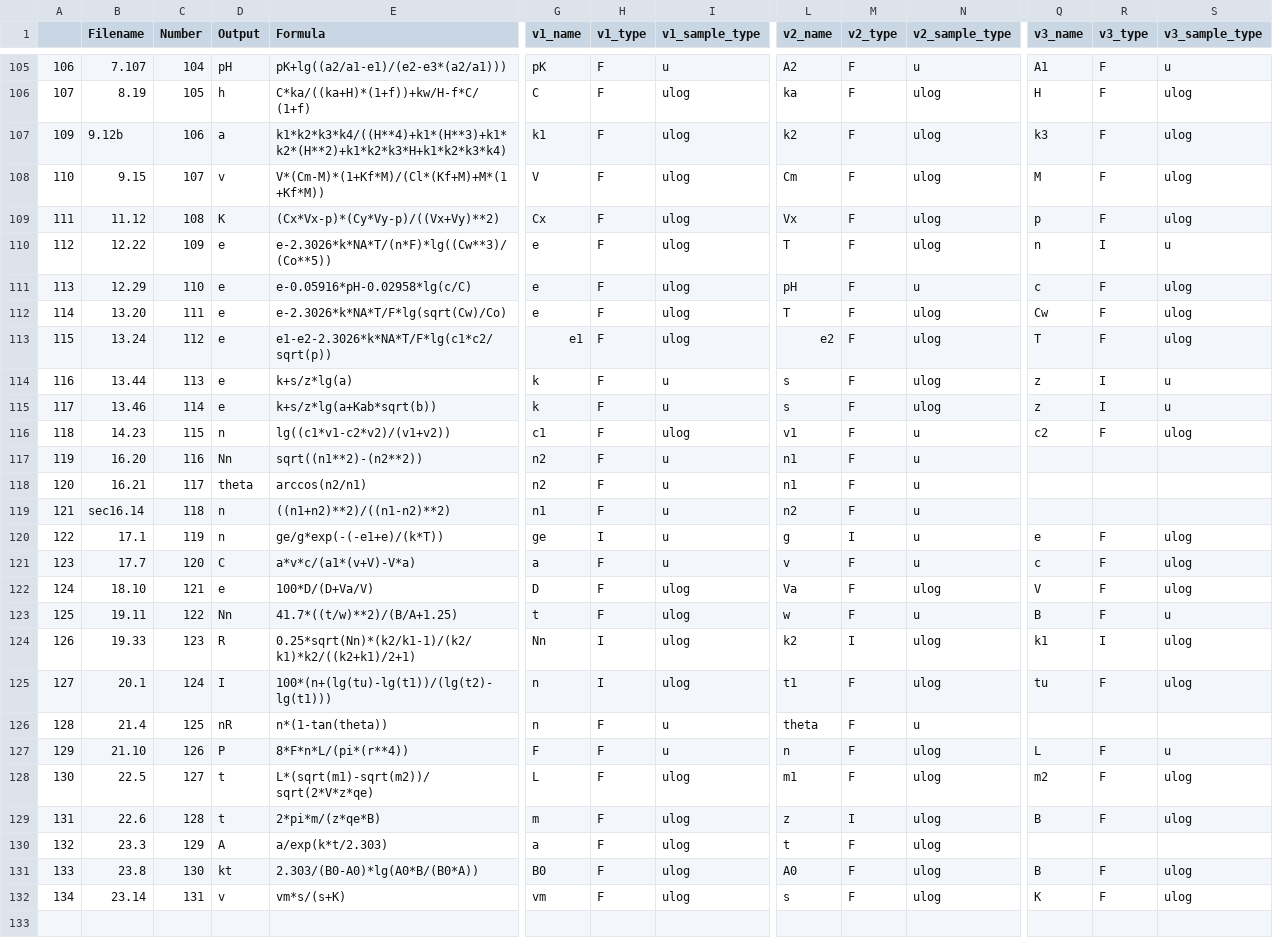
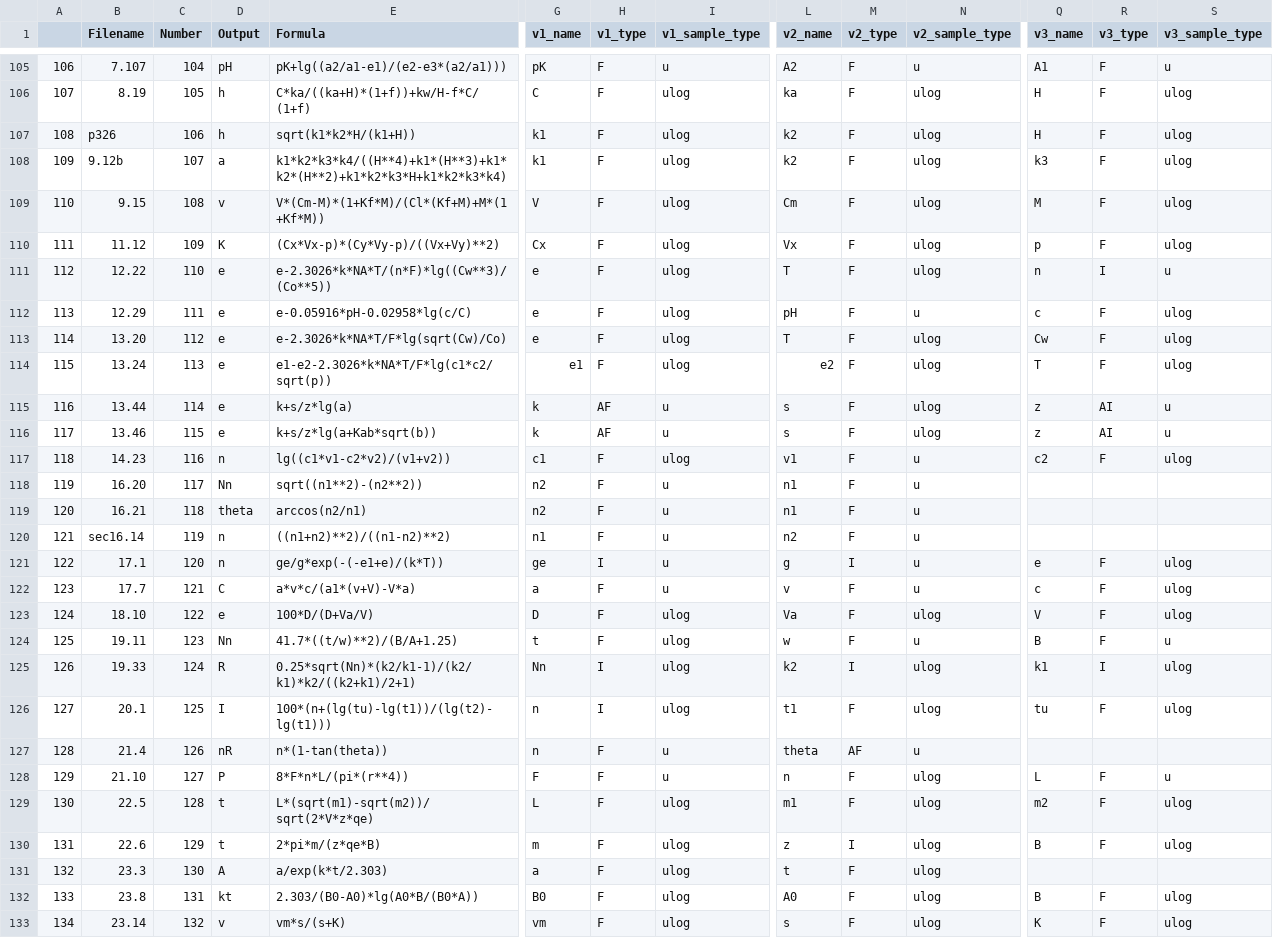
Before and after one commit to szl2001/SRtest, a CSV file: real/che_.csv, drawn as a sheet; only a part is shown, gaps mark what is left out; addresses are those after the commit; rows hold the shown columns only; the diff covers the shown part only; the diff names each change by its address in the sheet, - before the commit and + after, or states it on an @@ line.

```diff
--- a/real/che_.csv
+++ b/real/che_.csv
+row 107: 108 | p326 | 106 | h | sqrt(k1*k2*H/(k1+H)) | k1 | F | ulog | k2 | F | ulog | H | F | ulog
-C108 (Number): 106
+C108 (Number): 107
-C109 (Number): 107
+C109 (Number): 108
-C110 (Number): 108
+C110 (Number): 109
-C111 (Number): 109
+C111 (Number): 110
-C112 (Number): 110
+C112 (Number): 111
-C113 (Number): 111
+C113 (Number): 112
-C114 (Number): 112
+C114 (Number): 113
-C115 (Number): 113
+C115 (Number): 114
-H115:H116 (v1_type): F
+H115:H116 (v1_type): AF
-R115:R116 (v3_type): I
+R115:R116 (v3_type): AI
-C116 (Number): 114
+C116 (Number): 115
-C117 (Number): 115
+C117 (Number): 116
-C118 (Number): 116
+C118 (Number): 117
-C119 (Number): 117
+C119 (Number): 118
-C120 (Number): 118
+C120 (Number): 119
-C121 (Number): 119
+C121 (Number): 120
-C122 (Number): 120
+C122 (Number): 121
-C123 (Number): 121
+C123 (Number): 122
-C124 (Number): 122
+C124 (Number): 123
-C125 (Number): 123
+C125 (Number): 124
-C126 (Number): 124
+C126 (Number): 125
-C127 (Number): 125
+C127 (Number): 126
-M127 (v2_type): F
+M127 (v2_type): AF
-C128 (Number): 126
+C128 (Number): 127
-C129 (Number): 127
+C129 (Number): 128
-C130 (Number): 128
+C130 (Number): 129
-C131 (Number): 129
+C131 (Number): 130
-C132 (Number): 130
+C132 (Number): 131
-C133 (Number): 131
+C133 (Number): 132
```
Also changed, not shown: 32 edited cells elsewhere in this file, real/bio.csv, real/bio_.csv, 7 other files.
